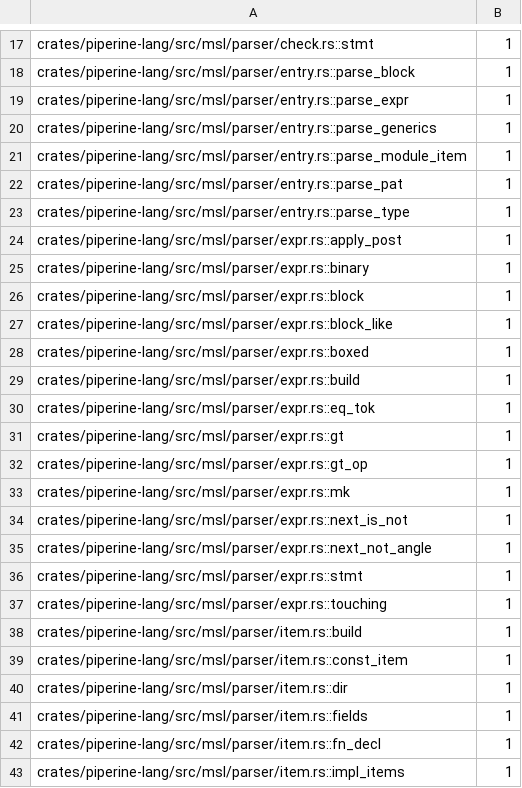
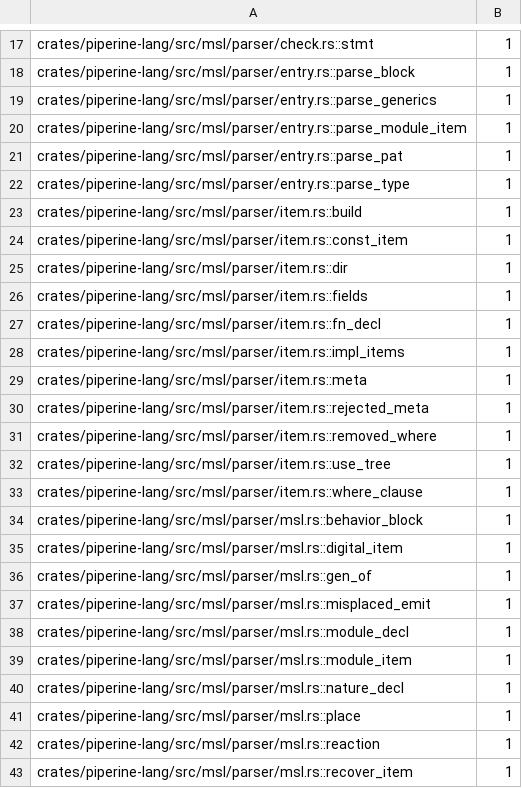
Before and after one commit to vkeslarek/piperine, a TSV file: crates/piperine-repository-guards/allowances/piperine-lang/free_functions.tsv, drawn as a sheet; only a part is shown, gaps mark what is left out; the shorter side is filled out with more unchanged rows; the diff names each change by its address in the sheet, - before the commit and + after, or states it on an @@ line.

```diff
--- a/crates/piperine-repository-guards/allowances/piperine-lang/free_functions.tsv
+++ b/crates/piperine-repository-guards/allowances/piperine-lang/free_functions.tsv
-row 19: crates/piperine-lang/src/msl/parser/entry.rs::parse_expr | 1
-row 24: crates/piperine-lang/src/msl/parser/expr.rs::apply_post | 1
-row 25: crates/piperine-lang/src/msl/parser/expr.rs::binary | 1
-row 26: crates/piperine-lang/src/msl/parser/expr.rs::block | 1
-row 27: crates/piperine-lang/src/msl/parser/expr.rs::block_like | 1
-row 28: crates/piperine-lang/src/msl/parser/expr.rs::boxed | 1
-row 29: crates/piperine-lang/src/msl/parser/expr.rs::build | 1
-row 30: crates/piperine-lang/src/msl/parser/expr.rs::eq_tok | 1
-row 31: crates/piperine-lang/src/msl/parser/expr.rs::gt | 1
-row 32: crates/piperine-lang/src/msl/parser/expr.rs::gt_op | 1
-row 33: crates/piperine-lang/src/msl/parser/expr.rs::mk | 1
-row 34: crates/piperine-lang/src/msl/parser/expr.rs::next_is_not | 1
-row 35: crates/piperine-lang/src/msl/parser/expr.rs::next_not_angle | 1
-row 36: crates/piperine-lang/src/msl/parser/expr.rs::stmt | 1
-row 37: crates/piperine-lang/src/msl/parser/expr.rs::touching | 1
```
Also changed, not shown: crates/piperine-repository-guards/allowances/piperine-lang/owners.tsv, crates/piperine-repository-guards/allowances/piperine-lang/repeated_type_names.tsv, 15 other files.
